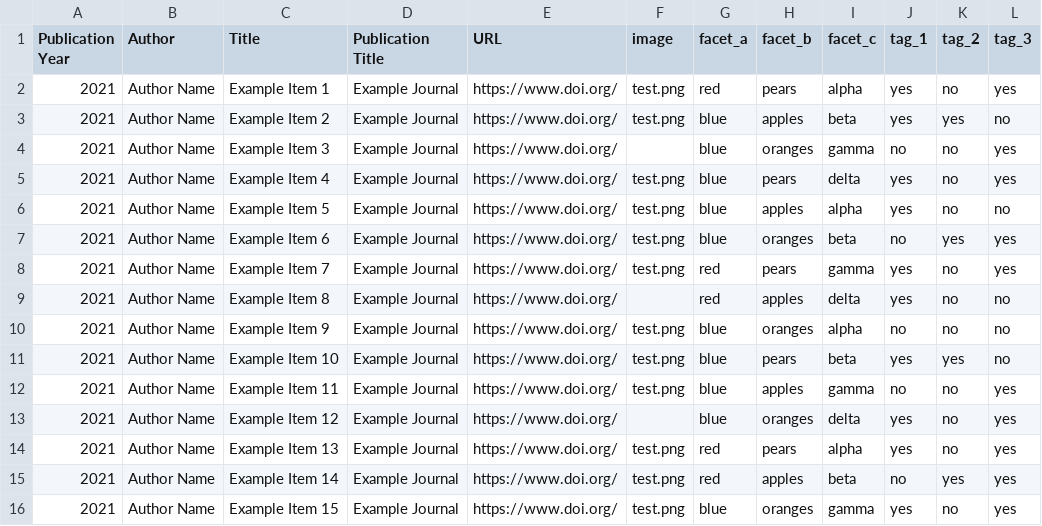
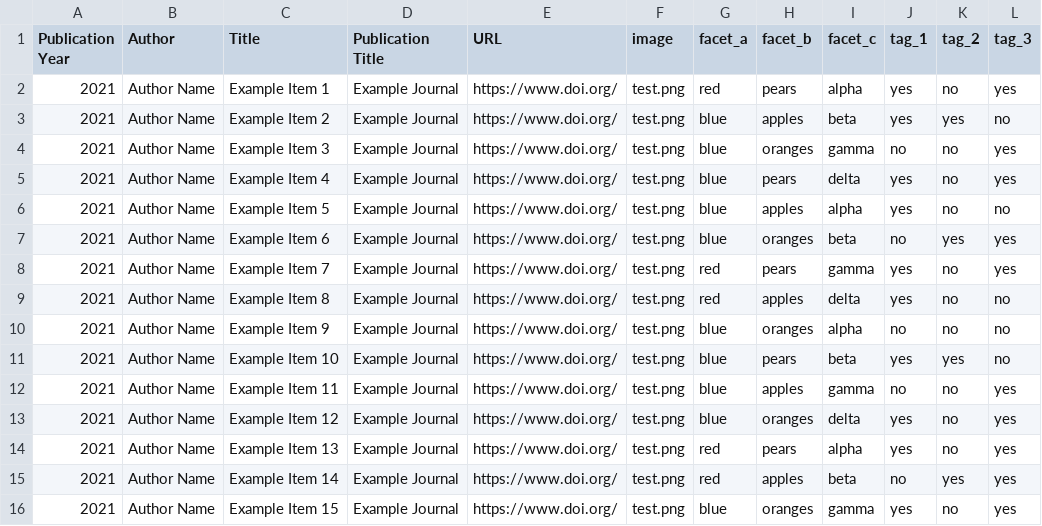
Before and after one commit to sveinho/filterable-collection, a CSV file: collection.csv, drawn as a sheet.

Commit message:
Update collection.csv

```diff
--- a/collection.csv
+++ b/collection.csv
@@ -3,3 +3,3 @@ Publication Year,Author,Title,Publication Title,URL,image,facet_a,facet_b,facet_
 2021,Author Name,Example Item 2,Example Journal,https://www.doi.org/,test.png,blue,apples,beta,yes,yes,no
-2021,Author Name,Example Item 3,Example Journal,https://www.doi.org/,,blue,oranges,gamma,no,no,yes
+2021,Author Name,Example Item 3,Example Journal,https://www.doi.org/,test.png,blue,oranges,gamma,no,no,yes
 2021,Author Name,Example Item 4,Example Journal,https://www.doi.org/,test.png,blue,pears,delta,yes,no,yes
@@ -8,3 +8,3 @@ Publication Year,Author,Title,Publication Title,URL,image,facet_a,facet_b,facet_
 2021,Author Name,Example Item 7,Example Journal,https://www.doi.org/,test.png,red,pears,gamma,yes,no,yes
-2021,Author Name,Example Item 8,Example Journal,https://www.doi.org/,,red,apples,delta,yes,no,no
+2021,Author Name,Example Item 8,Example Journal,https://www.doi.org/,test.png,red,apples,delta,yes,no,no
 2021,Author Name,Example Item 9,Example Journal,https://www.doi.org/,test.png,blue,oranges,alpha,no,no,no
@@ -12,3 +12,3 @@ Publication Year,Author,Title,Publication Title,URL,image,facet_a,facet_b,facet_
 2021,Author Name,Example Item 11,Example Journal,https://www.doi.org/,test.png,blue,apples,gamma,no,no,yes
-2021,Author Name,Example Item 12,Example Journal,https://www.doi.org/,,blue,oranges,delta,yes,no,yes
+2021,Author Name,Example Item 12,Example Journal,https://www.doi.org/,test.png,blue,oranges,delta,yes,no,yes
 2021,Author Name,Example Item 13,Example Journal,https://www.doi.org/,test.png,red,pears,alpha,yes,no,yes
```
